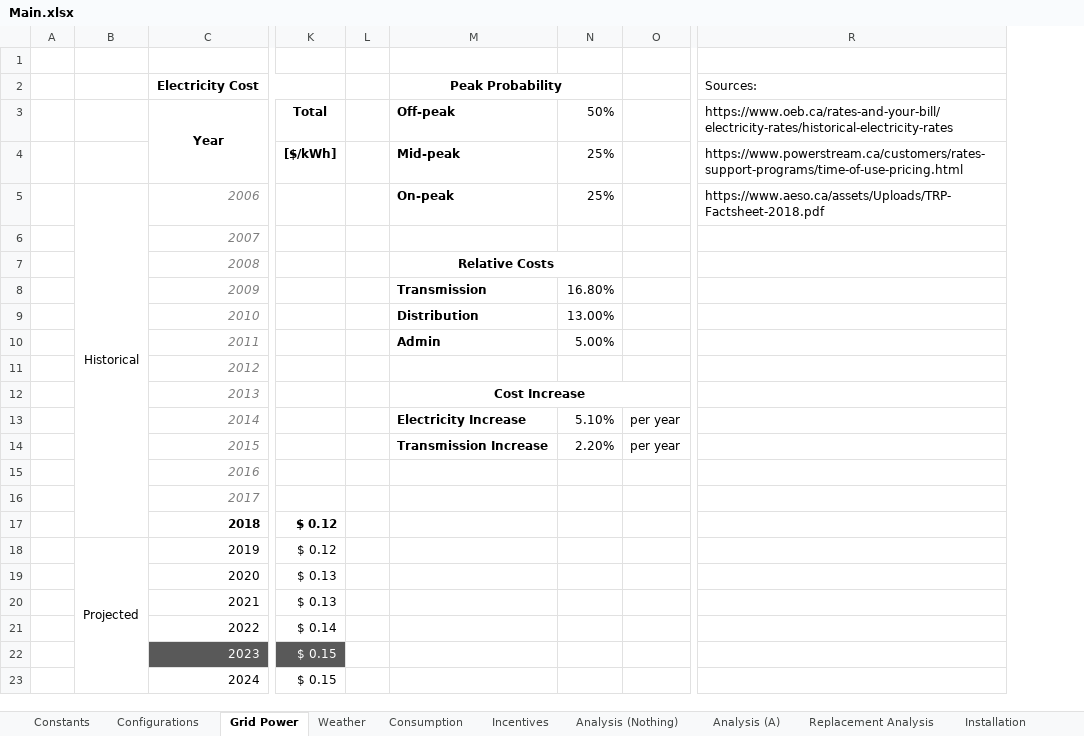
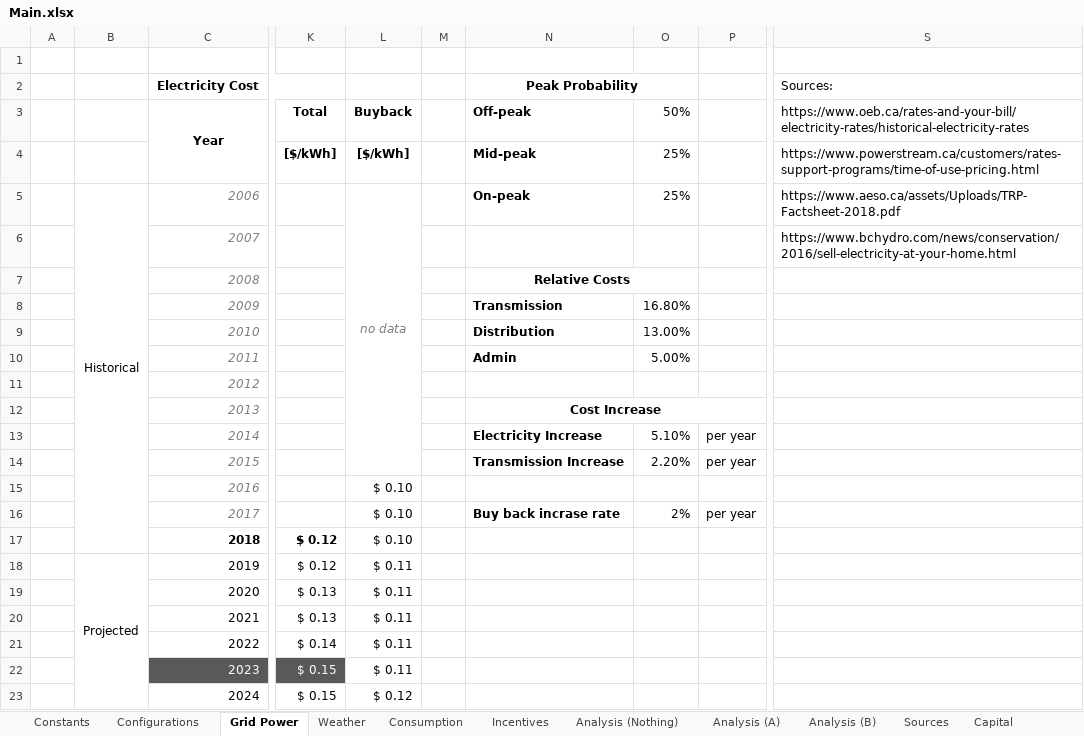
Before and after one commit to FSXAC/MECH431, an Excel workbook: data/Main.xlsx, sheet Grid Power, drawn as a sheet; only a part is shown, gaps mark what is left out; values as stored, in another font and other column widths than the file's, no borders; addresses are those after the commit; the diff names each change by its address in the sheet, - before the commit and + after, or states it on an @@ line.

```diff
--- a/data/Main.xlsx (sheet Grid Power)
+++ b/data/Main.xlsx (sheet Grid Power)
-sheet tab: Replacement Analysis
-sheet tab: Installation
+sheet tab: Analysis (B)
+column L (Buyback), rows 4-23: [$/kWh] | no data |  |  |  |  |  |  |  |  |  | $ 0.10 | $ 0.10 | $ 0.10 | $ 0.11 | $ 0.11 | $ 0.11 | $ 0.11 | $ 0.11 | $ 0.12
-S6: (empty)
+S6: https://www.bchydro.com/news/conservation/2016/sell-electricity-at-your-home.html
-N16 (Off-peak): (empty)
+N16 (Off-peak): Buy back incrase rate
-O16 (50%): (empty)
+O16 (50%): 2%
-P16: (empty)
+P16: per year
```
Also changed, not shown: sheet Analysis (A), sheet Constants, sheet Configurations, sheet Weather, sheet Capital, sheet Analysis (Nothing), other sheet tabs, formulas that keep their value, charts or pictures, 3 other files.
